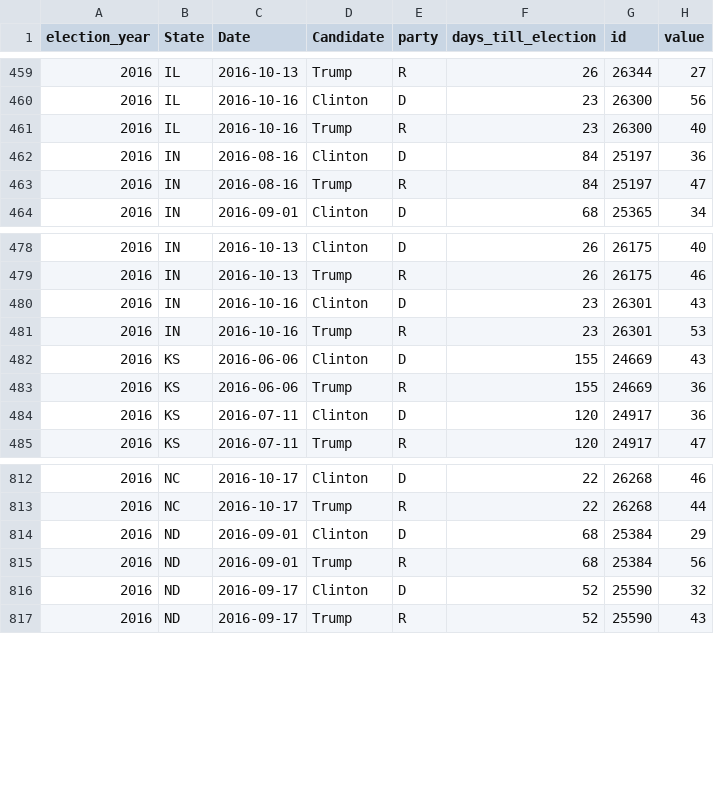
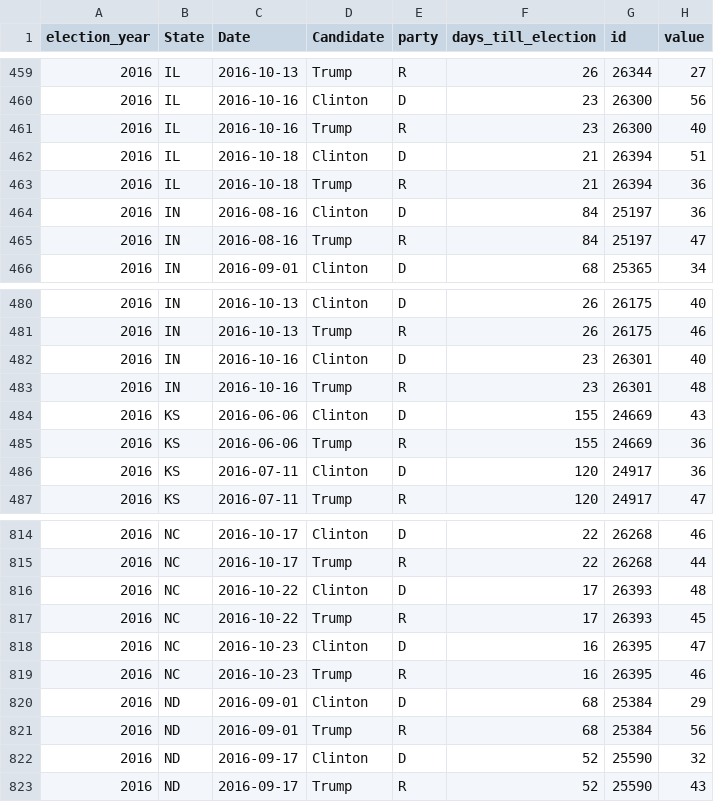
Before and after one commit to elliottevans/election-forecasts, a CSV file: polls/polls_2016.csv, drawn as a sheet; only a part is shown, gaps mark what is left out.

```diff
--- a/polls/polls_2016.csv
+++ b/polls/polls_2016.csv
@@ -461,2 +461,4 @@
 "2016","IL",2016-10-16,"Trump","R",23,26300,40
+"2016","IL",2016-10-18,"Clinton","D",21,26394,51
+"2016","IL",2016-10-18,"Trump","R",21,26394,36
 "2016","IN",2016-08-16,"Clinton","D",84,25197,36
@@ -479,4 +481,4 @@
 "2016","IN",2016-10-13,"Trump","R",26,26175,46
-"2016","IN",2016-10-16,"Clinton","D",23,26301,43
-"2016","IN",2016-10-16,"Trump","R",23,26301,53
+"2016","IN",2016-10-16,"Clinton","D",23,26301,40
+"2016","IN",2016-10-16,"Trump","R",23,26301,48
 "2016","KS",2016-06-06,"Clinton","D",155,24669,43
@@ -813,2 +815,6 @@
 "2016","NC",2016-10-17,"Trump","R",22,26268,44
+"2016","NC",2016-10-22,"Clinton","D",17,26393,48
+"2016","NC",2016-10-22,"Trump","R",17,26393,45
+"2016","NC",2016-10-23,"Clinton","D",16,26395,47
+"2016","NC",2016-10-23,"Trump","R",16,26395,46
 "2016","ND",2016-09-01,"Clinton","D",68,25384,29
```
Also changed, not shown: forecasts/national_forecasts.csv, polls/polls_total.csv, 11 other files.
